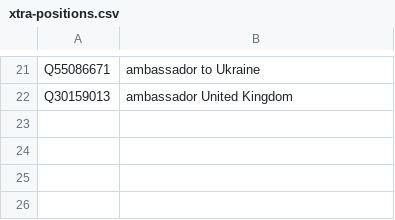
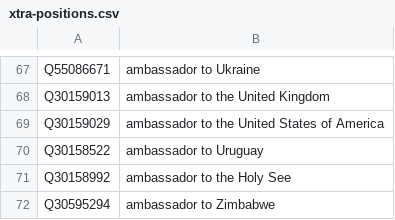
Before and after one commit to every-politician-scrapers/mexico-ministers, a CSV file: wikidata/xtra-positions.csv, drawn as a sheet; only a part is shown, gaps mark what is left out; addresses are those after the commit; the diff covers the shown part only; the diff names each change by its address in the sheet, - before the commit and + after, or states it on an @@ line.

Commit message:
add more ambassadorial positions

```diff
--- a/wikidata/xtra-positions.csv
+++ b/wikidata/xtra-positions.csv
-B68: ambassador United Kingdom
+B68: ambassador to the United Kingdom
+row 69: Q30159029 | ambassador to the United States of America
+row 70: Q30158522 | ambassador to Uruguay
+row 71: Q30158992 | ambassador to the Holy See
+row 72: Q30595294 | ambassador to Zimbabwe
```
Also changed, not shown: 46 added rows and 2 edited cells elsewhere in this file.
